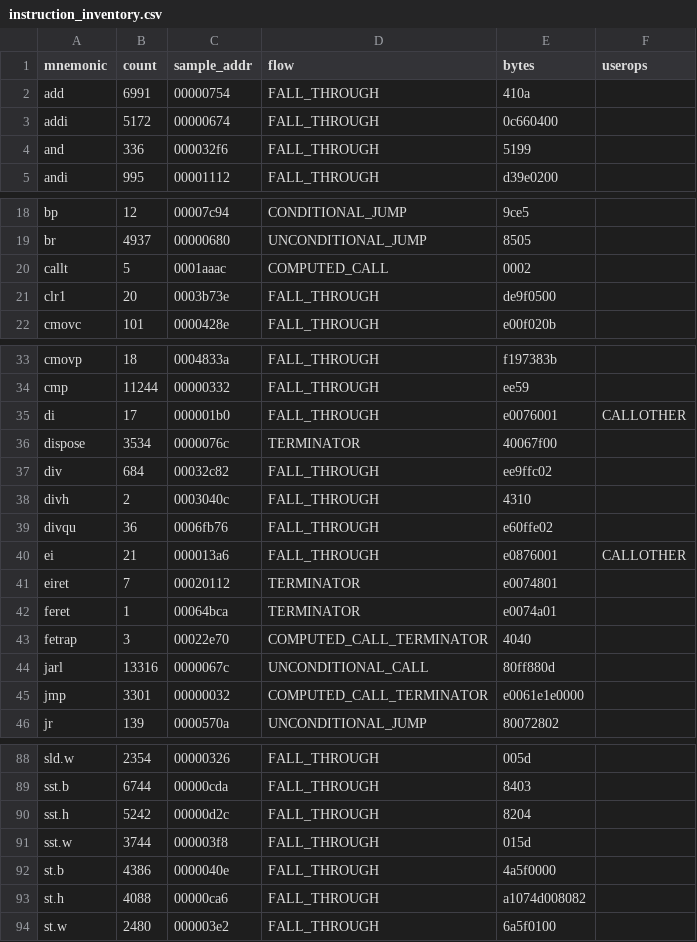
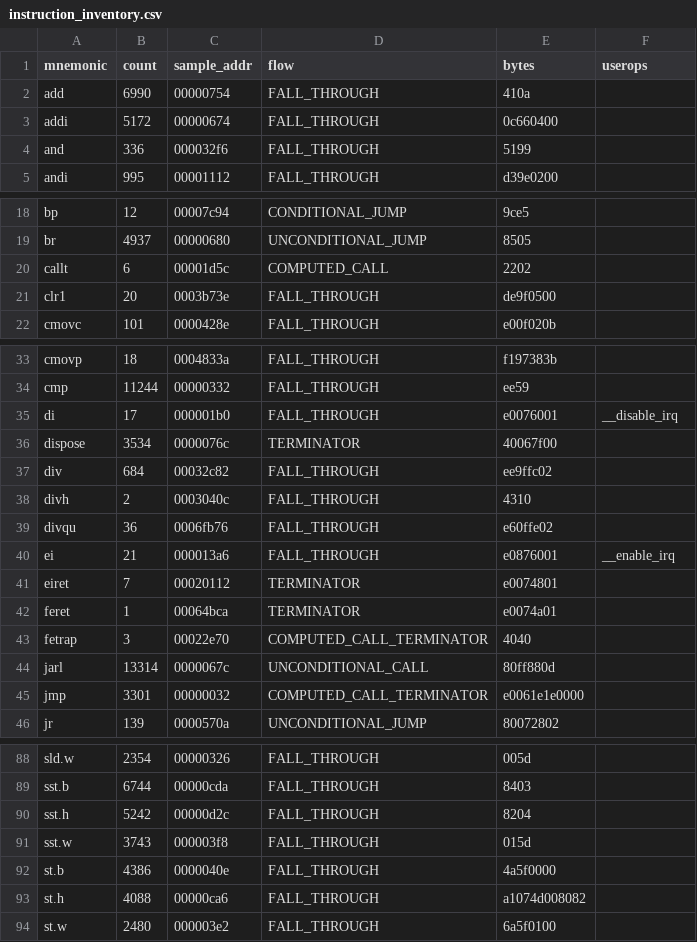
Before and after one commit to kaikozlov/ghidra_rh850, a CSV file: data/instruction_inventory.csv, drawn as a sheet; only a part is shown, gaps mark what is left out; the diff covers the shown part only.

```diff
--- a/data/instruction_inventory.csv
+++ b/data/instruction_inventory.csv
@@ -1,3 +1,3 @@
 mnemonic,count,sample_addr,flow,bytes,userops
-add,6991,00000754,FALL_THROUGH,410a,
+add,6990,00000754,FALL_THROUGH,410a,
 addi,5172,00000674,FALL_THROUGH,0c660400,
@@ -19,3 +19,3 @@ bp,12,00007c94,CONDITIONAL_JUMP,9ce5,
 br,4937,00000680,UNCONDITIONAL_JUMP,8505,
-callt,5,0001aaac,COMPUTED_CALL,0002,
+callt,6,00001d5c,COMPUTED_CALL,2202,
 clr1,20,0003b73e,FALL_THROUGH,de9f0500,
@@ -34,3 +34,3 @@ cmovp,18,0004833a,FALL_THROUGH,f197383b,
 cmp,11244,00000332,FALL_THROUGH,ee59,
-di,17,000001b0,FALL_THROUGH,e0076001,CALLOTHER
+di,17,000001b0,FALL_THROUGH,e0076001,__disable_irq
 dispose,3534,0000076c,TERMINATOR,40067f00,
@@ -39,3 +39,3 @@ divh,2,0003040c,FALL_THROUGH,4310,
 divqu,36,0006fb76,FALL_THROUGH,e60ffe02,
-ei,21,000013a6,FALL_THROUGH,e0876001,CALLOTHER
+ei,21,000013a6,FALL_THROUGH,e0876001,__enable_irq
 eiret,7,00020112,TERMINATOR,e0074801,
@@ -43,3 +43,3 @@ feret,1,00064bca,TERMINATOR,e0074a01,
 fetrap,3,00022e70,COMPUTED_CALL_TERMINATOR,4040,
-jarl,13316,0000067c,UNCONDITIONAL_CALL,80ff880d,
+jarl,13314,0000067c,UNCONDITIONAL_CALL,80ff880d,
 jmp,3301,00000032,COMPUTED_CALL_TERMINATOR,e0061e1e0000,
@@ -90,3 +90,3 @@ sst.b,6744,00000cda,FALL_THROUGH,8403,
 sst.h,5242,00000d2c,FALL_THROUGH,8204,
-sst.w,3744,000003f8,FALL_THROUGH,015d,
+sst.w,3743,000003f8,FALL_THROUGH,015d,
 st.b,4386,0000040e,FALL_THROUGH,4a5f0000,
```
Also changed, not shown: 14 edited cells elsewhere in this file, 48 other files.
